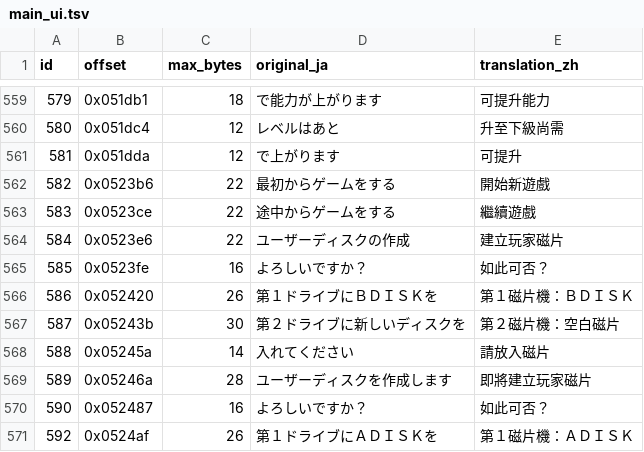
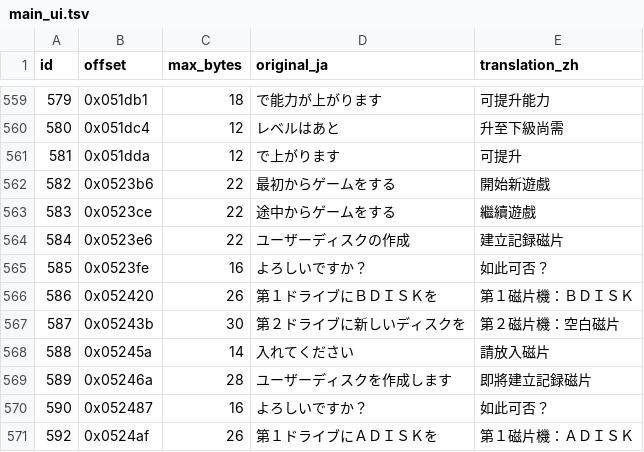
Before and after one commit to tzengyuxio/kami-zh, a TSV file: translation/main_ui.tsv, drawn as a sheet; only a part is shown, gaps mark what is left out.

Commit message:
fix(ui): call the user disk 記録磁片
玩家磁片 left it unclear what the disk is for, and 存檔磁片 is not an
option since 檔 is missing from JIS X 0208. 記録磁片 says it holds
saves and matches 將記録至此資料 in the save confirmation. The
terminology table records the choice.

```diff
--- a/translation/main_ui.tsv
+++ b/translation/main_ui.tsv
@@ -563,3 +563,3 @@ id	offset	max_bytes	original_ja	translation_zh
 583	0x0523ce	22	 途中からゲームをする 	 繼續遊戲
-584	0x0523e6	22	ユーザーディスクの作成	建立玩家磁片
+584	0x0523e6	22	ユーザーディスクの作成	建立記録磁片
 585	0x0523fe	16	よろしいですか？	如此可否？
@@ -568,3 +568,3 @@ id	offset	max_bytes	original_ja	translation_zh
 588	0x05245a	14	入れてください	請放入磁片
-589	0x05246a	28	ユーザーディスクを作成します	即將建立玩家磁片
+589	0x05246a	28	ユーザーディスクを作成します	即將建立記録磁片
 590	0x052487	16	よろしいですか？	如此可否？
```
Also changed, not shown: 3 other files.
